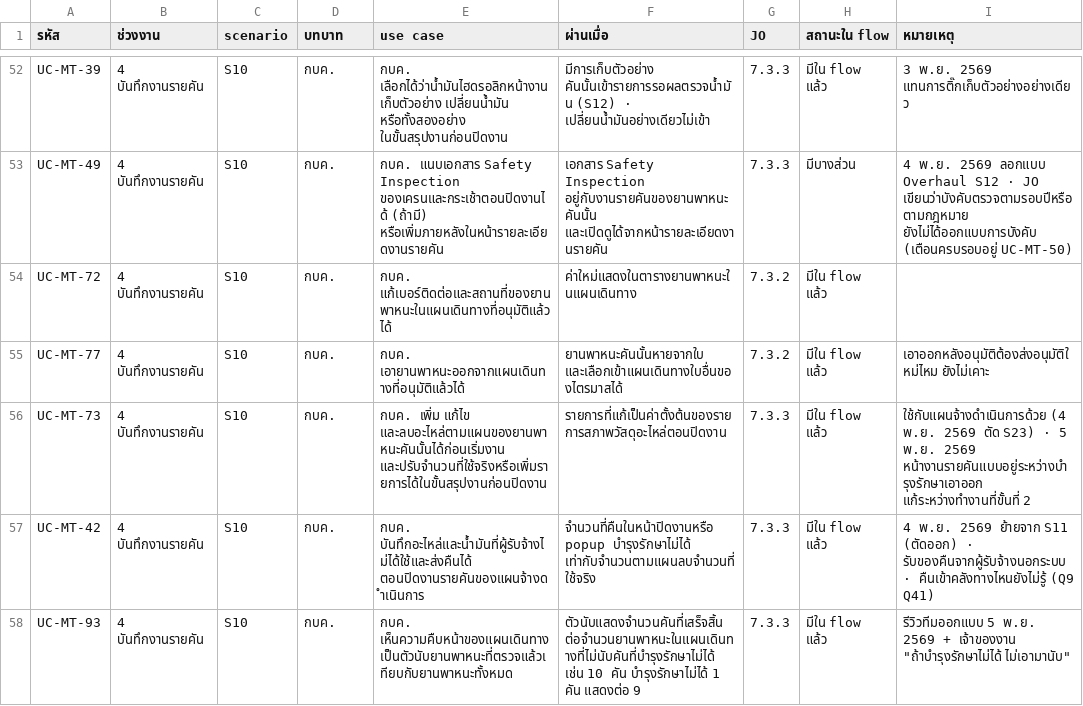
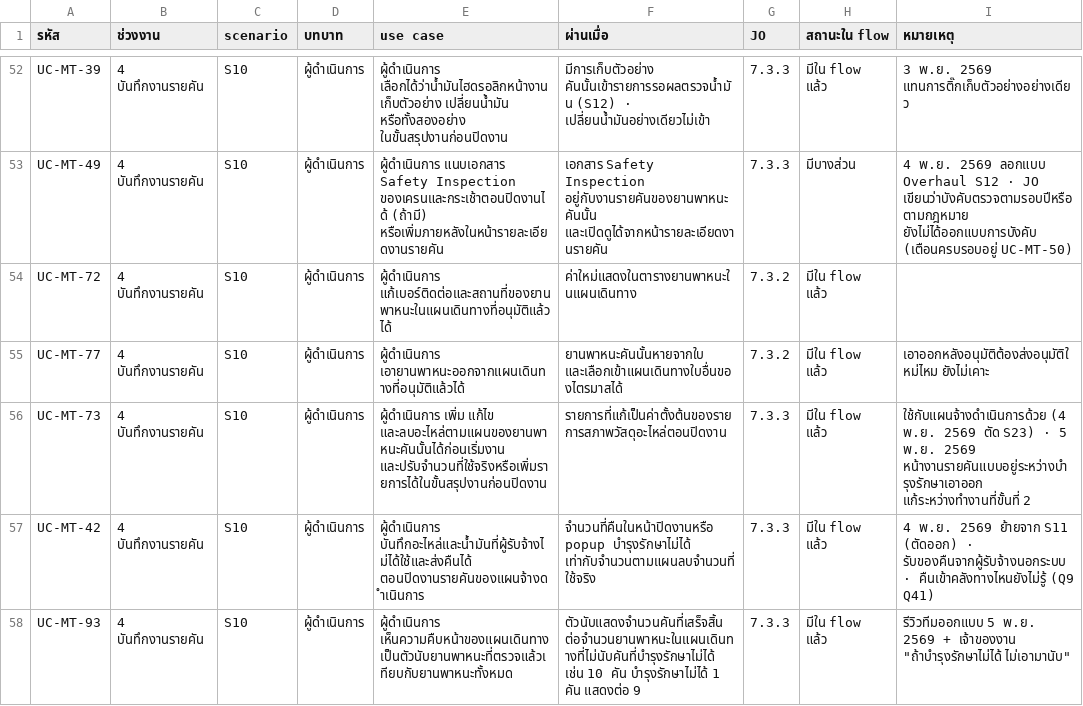
Before and after one commit to anugmail/Maintenance-Request-Form, a CSV file: Diagram/01-บำรุงรักษาตามวาระ/24-บำรุงรักษา-usecase.csv, drawn as a sheet; only a part is shown, gaps mark what is left out; the diff covers the shown part only; the diff names each change by its address in the sheet, - before the commit and + after, or states it on an @@ line.

```diff
--- a/Diagram/01-บำรุงรักษาตามวาระ/24-บำรุงรักษา-usecase.csv
+++ b/Diagram/01-บำรุงรักษาตามวาระ/24-บำรุงรักษา-usecase.csv
-D52:D58 (บทบาท): กบค.
+D52:D58 (บทบาท): ผู้ดำเนินการ
-E52 (use case): กบค. เลือกได้ว่าน้ำมันไฮดรอลิกหน้างานเก็บตัวอย่าง เปลี่ยนน้ำมัน…
+E52 (use case): ผู้ดำเนินการ เลือกได้ว่าน้ำมันไฮดรอลิกหน้างานเก็บตัวอย่าง เปลี่ยนน้ำมัน…
-E53 (use case): กบค. แนบเอกสาร Safety…
+E53 (use case): ผู้ดำเนินการ แนบเอกสาร Safety…
-E54 (use case): กบค. แก้เบอร์ติดต่อและสถานที่ของยานพาหนะในแผนเดินทางที่อนุมัติแล้วได้
+E54 (use case): ผู้ดำเนินการ แก้เบอร์ติดต่อและสถานที่ของยานพาหนะในแผนเดินทางที่อนุมัติแล้วได้
-E55 (use case): กบค. เอายานพาหนะออกจากแผนเดินทางที่อนุมัติแล้วได้
+E55 (use case): ผู้ดำเนินการ เอายานพาหนะออกจากแผนเดินทางที่อนุมัติแล้วได้
-E56 (use case): กบค. เพิ่ม แก้ไข…
+E56 (use case): ผู้ดำเนินการ เพิ่ม แก้ไข…
-E57 (use case): กบค. บันทึกอะไหล่และน้ำมันที่ผู้รับจ้างไม่ได้ใช้และส่งคืนได้ ตอนปิดงานรายคันของแผนจ้างดำเนินการ
+E57 (use case): ผู้ดำเนินการ บันทึกอะไหล่และน้ำมันที่ผู้รับจ้างไม่ได้ใช้และส่งคืนได้ ตอนปิดงานรายคันของแผนจ้างดำเนินการ
-E58 (use case): กบค. เห็นความคืบหน้าของแผนเดินทางเป็นตัวนับยานพาหนะที่ตรวจแล้วเทียบกับยานพาหนะทั้งหมด
+E58 (use case): ผู้ดำเนินการ เห็นความคืบหน้าของแผนเดินทางเป็นตัวนับยานพาหนะที่ตรวจแล้วเทียบกับยานพาหนะทั้งหมด
```
Also changed, not shown: 1 added row and 144 edited cells elsewhere in this file, 21 other files.
